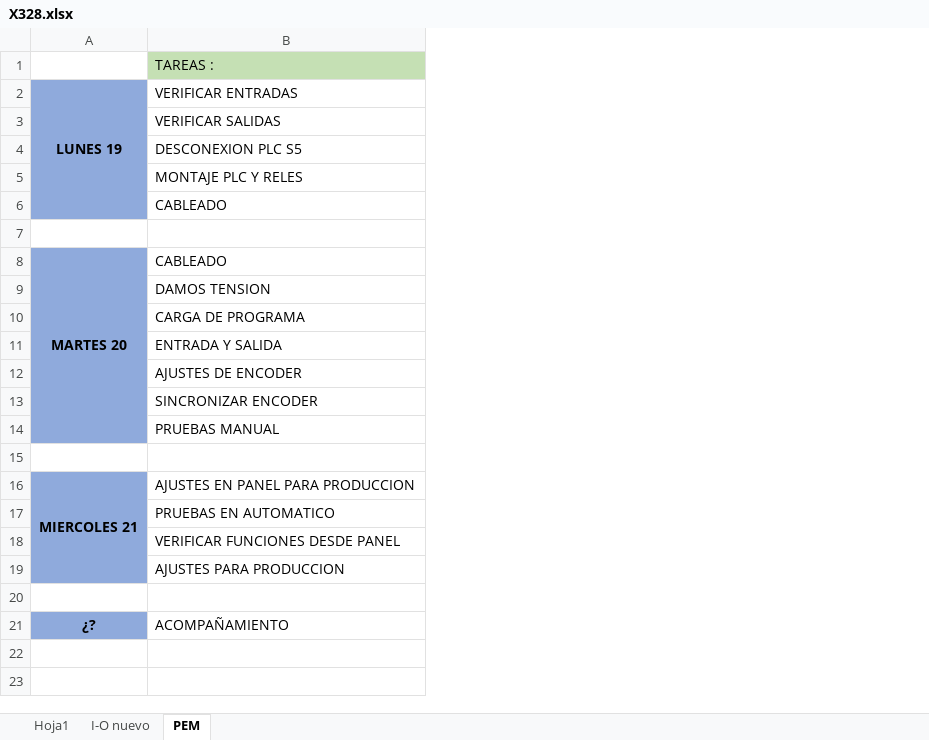
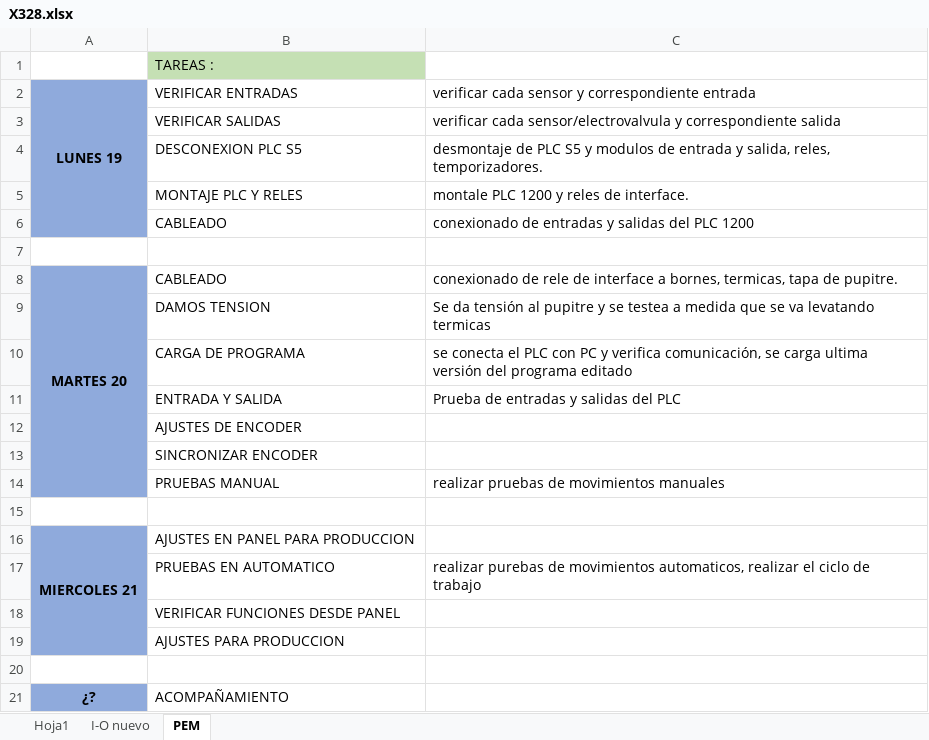
Before and after one commit to eProC-SRL/RepoX328, an Excel workbook: X328.xlsx, sheet PEM, drawn as a sheet; values as stored, in another font and other column widths than the file's, no borders; the diff names each change by its address in the sheet, - before the commit and + after, or states it on an @@ line.

Commit message:
x328

```diff
--- a/X328.xlsx (sheet PEM)
+++ b/X328.xlsx (sheet PEM)
+column C, rows 2-17: verificar cada sensor y correspondiente entrada | verificar cada sensor/electrovalvula y correspondiente salida | desmontaje de PLC S5 y modulos de entrada y salida, reles, temporizadores. | montale PLC 1200 y reles de interface. | conexionado de entradas y salidas del PLC 1200 |  | conexionado de rele de interface a bornes, termicas, tapa de pupitre. | Se da tensión al pupitre y se testea a medida que se va levatando termicas | se conecta el PLC con PC y verifica comunicación, se carga ultima versión del programa editado | Prueba de entradas y salidas del PLC |  |  | realizar pruebas de movimientos manuales |  |  | realizar purebas de movimientos automaticos, realizar el ciclo de trabajo
```
